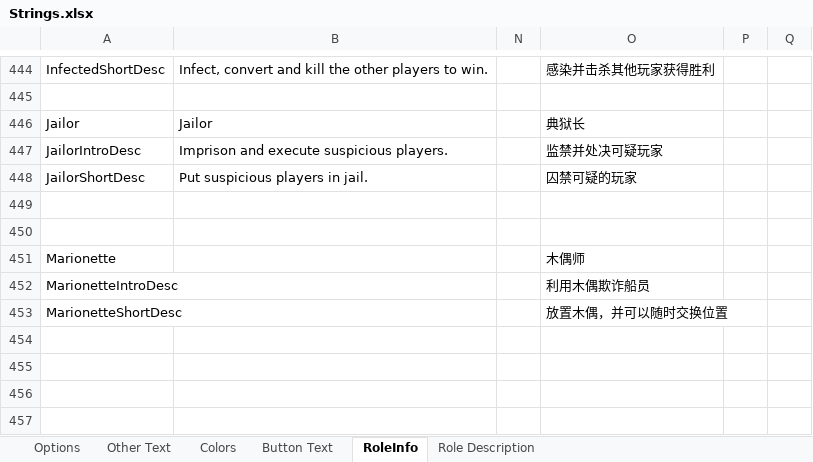
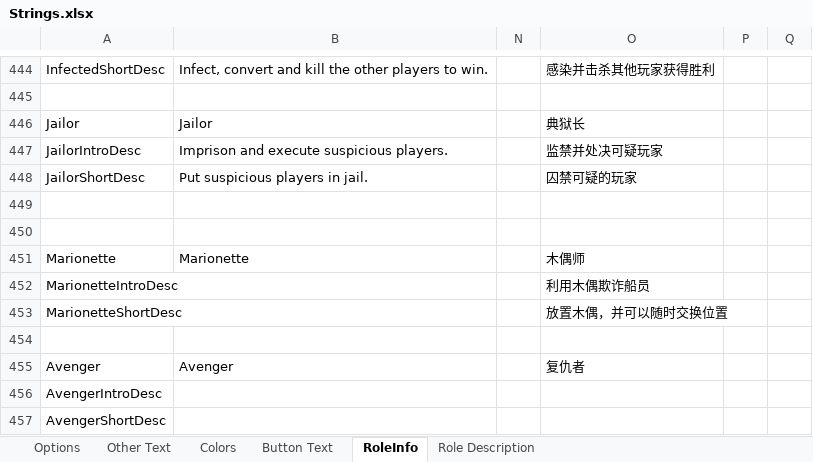
Before and after one commit to mxyx-club/TheOtherUs-Edited, an Excel workbook: Strings.xlsx, sheet RoleInfo, drawn as a sheet; only a part is shown, gaps mark what is left out; values as stored, in another font and other column widths than the file's, no borders; the diff names each change by its address in the sheet, - before the commit and + after, or states it on an @@ line.

```diff
--- a/Strings.xlsx (sheet RoleInfo)
+++ b/Strings.xlsx (sheet RoleInfo)
-B451: (empty)
+B451: Marionette
+row 454: (empty)
+row 455: Avenger | Avenger |  | 复仇者
+row 456: AvengerIntroDesc
+row 457: AvengerShortDesc
```
Also changed, not shown: sheet Other Text, 15 other files.
